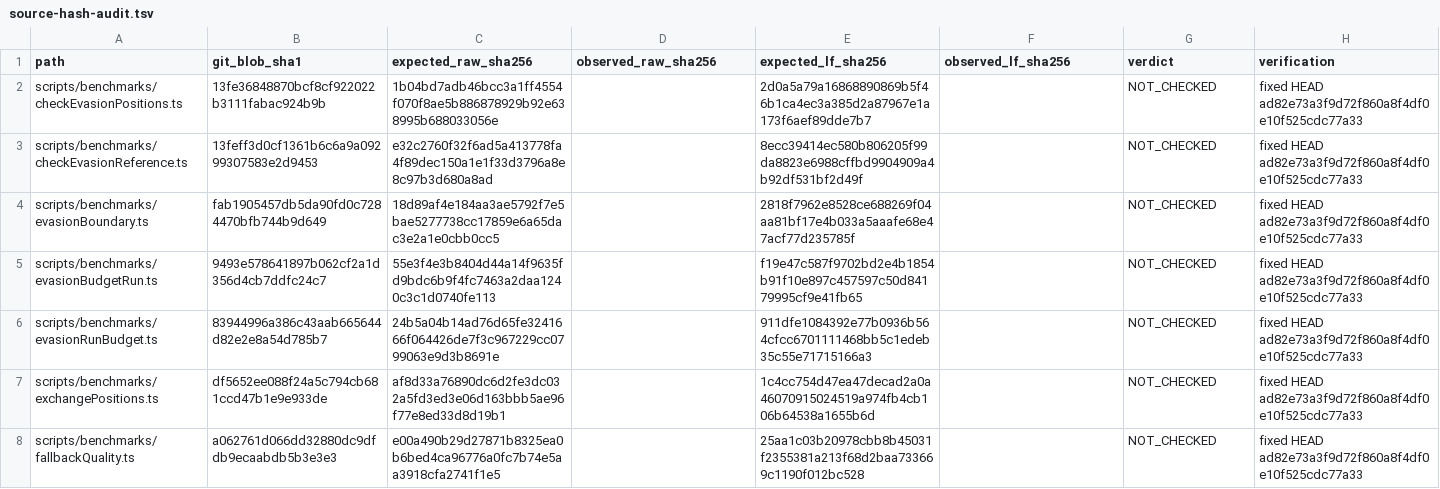
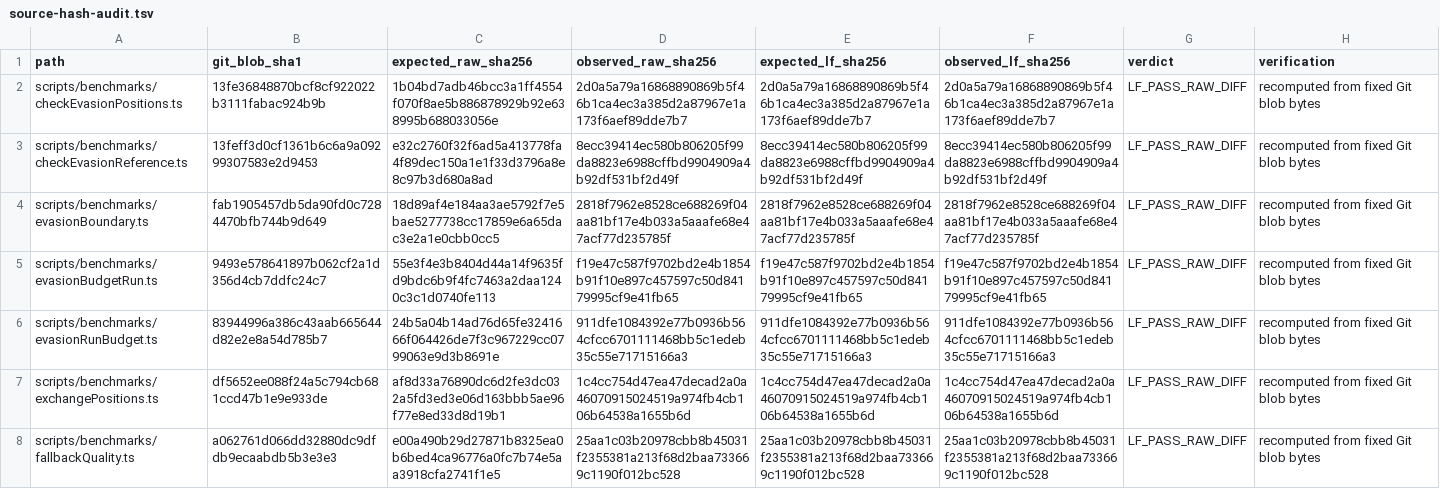
Before and after one commit to tetsujisugimori-coder/Shogi-App, a TSV file: docs/benchmarks/research-inventory-20261124/source-hash-audit.tsv, drawn as a sheet; only a part is shown; the diff covers the shown part only.

Commit message:
docs: verify first source batch against raw and LF provenance

```diff
--- a/docs/benchmarks/research-inventory-20261124/source-hash-audit.tsv
+++ b/docs/benchmarks/research-inventory-20261124/source-hash-audit.tsv
@@ -1,8 +1,8 @@
 path	git_blob_sha1	expected_raw_sha256	observed_raw_sha256	expected_lf_sha256	observed_lf_sha256	verdict	verification
-scripts/benchmarks/checkEvasionPositions.ts	13fe36848870bcf8cf922022b3111fabac924b9b	1b04bd7adb46bcc3a1ff4554f070f8ae5b886878929b92e638995b688033056e		2d0a5a79a16868890869b5f46b1ca4ec3a385d2a87967e1a173f6aef89dde7b7		NOT_CHECKED	fixed HEAD ad82e73a3f9d72f860a8f4df0e10f525cdc77a33
-scripts/benchmarks/checkEvasionReference.ts	13feff3d0cf1361b6c6a9a09299307583e2d9453	e32c2760f32f6ad5a413778fa4f89dec150a1e1f33d3796a8e8c97b3d680a8ad		8ecc39414ec580b806205f99da8823e6988cffbd9904909a4b92df531bf2d49f		NOT_CHECKED	fixed HEAD ad82e73a3f9d72f860a8f4df0e10f525cdc77a33
-scripts/benchmarks/evasionBoundary.ts	fab1905457db5da90fd0c7284470bfb744b9d649	18d89af4e184aa3ae5792f7e5bae5277738cc17859e6a65dac3e2a1e0cbb0cc5		2818f7962e8528ce688269f04aa81bf17e4b033a5aaafe68e47acf77d235785f		NOT_CHECKED	fixed HEAD ad82e73a3f9d72f860a8f4df0e10f525cdc77a33
-scripts/benchmarks/evasionBudgetRun.ts	9493e578641897b062cf2a1d356d4cb7ddfc24c7	55e3f4e3b8404d44a14f9635fd9bdc6b9f4fc7463a2daa1240c3c1d0740fe113		f19e47c587f9702bd2e4b1854b91f10e897c457597c50d84179995cf9e41fb65		NOT_CHECKED	fixed HEAD ad82e73a3f9d72f860a8f4df0e10f525cdc77a33
-scripts/benchmarks/evasionRunBudget.ts	83944996a386c43aab665644d82e2e8a54d785b7	24b5a04b14ad76d65fe3241666f064426de7f3c967229cc0799063e9d3b8691e		911dfe1084392e77b0936b564cfcc6701111468bb5c1edeb35c55e71715166a3		NOT_CHECKED	fixed HEAD ad82e73a3f9d72f860a8f4df0e10f525cdc77a33
-scripts/benchmarks/exchangePositions.ts	df5652ee088f24a5c794cb681ccd47b1e9e933de	af8d33a76890dc6d2fe3dc032a5fd3ed3e06d163bbb5ae96f77e8ed33d8d19b1		1c4cc754d47ea47decad2a0a46070915024519a974fb4cb106b64538a1655b6d		NOT_CHECKED	fixed HEAD ad82e73a3f9d72f860a8f4df0e10f525cdc77a33
-scripts/benchmarks/fallbackQuality.ts	a062761d066dd32880dc9dfdb9ecaabdb5b3e3e3	e00a490b29d27871b8325ea0b6bed4ca96776a0fc7b74e5aa3918cfa2741f1e5		25aa1c03b20978cbb8b45031f2355381a213f68d2baa733669c1190f012bc528		NOT_CHECKED	fixed HEAD ad82e73a3f9d72f860a8f4df0e10f525cdc77a33
+scripts/benchmarks/checkEvasionPositions.ts	13fe36848870bcf8cf922022b3111fabac924b9b	1b04bd7adb46bcc3a1ff4554f070f8ae5b886878929b92e638995b688033056e	2d0a5a79a16868890869b5f46b1ca4ec3a385d2a87967e1a173f6aef89dde7b7	2d0a5a79a16868890869b5f46b1ca4ec3a385d2a87967e1a173f6aef89dde7b7	2d0a5a79a16868890869b5f46b1ca4ec3a385d2a87967e1a173f6aef89dde7b7	LF_PASS_RAW_DIFF	recomputed from fixed Git blob bytes
+scripts/benchmarks/checkEvasionReference.ts	13feff3d0cf1361b6c6a9a09299307583e2d9453	e32c2760f32f6ad5a413778fa4f89dec150a1e1f33d3796a8e8c97b3d680a8ad	8ecc39414ec580b806205f99da8823e6988cffbd9904909a4b92df531bf2d49f	8ecc39414ec580b806205f99da8823e6988cffbd9904909a4b92df531bf2d49f	8ecc39414ec580b806205f99da8823e6988cffbd9904909a4b92df531bf2d49f	LF_PASS_RAW_DIFF	recomputed from fixed Git blob bytes
+scripts/benchmarks/evasionBoundary.ts	fab1905457db5da90fd0c7284470bfb744b9d649	18d89af4e184aa3ae5792f7e5bae5277738cc17859e6a65dac3e2a1e0cbb0cc5	2818f7962e8528ce688269f04aa81bf17e4b033a5aaafe68e47acf77d235785f	2818f7962e8528ce688269f04aa81bf17e4b033a5aaafe68e47acf77d235785f	2818f7962e8528ce688269f04aa81bf17e4b033a5aaafe68e47acf77d235785f	LF_PASS_RAW_DIFF	recomputed from fixed Git blob bytes
+scripts/benchmarks/evasionBudgetRun.ts	9493e578641897b062cf2a1d356d4cb7ddfc24c7	55e3f4e3b8404d44a14f9635fd9bdc6b9f4fc7463a2daa1240c3c1d0740fe113	f19e47c587f9702bd2e4b1854b91f10e897c457597c50d84179995cf9e41fb65	f19e47c587f9702bd2e4b1854b91f10e897c457597c50d84179995cf9e41fb65	f19e47c587f9702bd2e4b1854b91f10e897c457597c50d84179995cf9e41fb65	LF_PASS_RAW_DIFF	recomputed from fixed Git blob bytes
+scripts/benchmarks/evasionRunBudget.ts	83944996a386c43aab665644d82e2e8a54d785b7	24b5a04b14ad76d65fe3241666f064426de7f3c967229cc0799063e9d3b8691e	911dfe1084392e77b0936b564cfcc6701111468bb5c1edeb35c55e71715166a3	911dfe1084392e77b0936b564cfcc6701111468bb5c1edeb35c55e71715166a3	911dfe1084392e77b0936b564cfcc6701111468bb5c1edeb35c55e71715166a3	LF_PASS_RAW_DIFF	recomputed from fixed Git blob bytes
+scripts/benchmarks/exchangePositions.ts	df5652ee088f24a5c794cb681ccd47b1e9e933de	af8d33a76890dc6d2fe3dc032a5fd3ed3e06d163bbb5ae96f77e8ed33d8d19b1	1c4cc754d47ea47decad2a0a46070915024519a974fb4cb106b64538a1655b6d	1c4cc754d47ea47decad2a0a46070915024519a974fb4cb106b64538a1655b6d	1c4cc754d47ea47decad2a0a46070915024519a974fb4cb106b64538a1655b6d	LF_PASS_RAW_DIFF	recomputed from fixed Git blob bytes
+scripts/benchmarks/fallbackQuality.ts	a062761d066dd32880dc9dfdb9ecaabdb5b3e3e3	e00a490b29d27871b8325ea0b6bed4ca96776a0fc7b74e5aa3918cfa2741f1e5	25aa1c03b20978cbb8b45031f2355381a213f68d2baa733669c1190f012bc528	25aa1c03b20978cbb8b45031f2355381a213f68d2baa733669c1190f012bc528	25aa1c03b20978cbb8b45031f2355381a213f68d2baa733669c1190f012bc528	LF_PASS_RAW_DIFF	recomputed from fixed Git blob bytes
```
Also changed, not shown: 36 edited cells elsewhere in this file.
